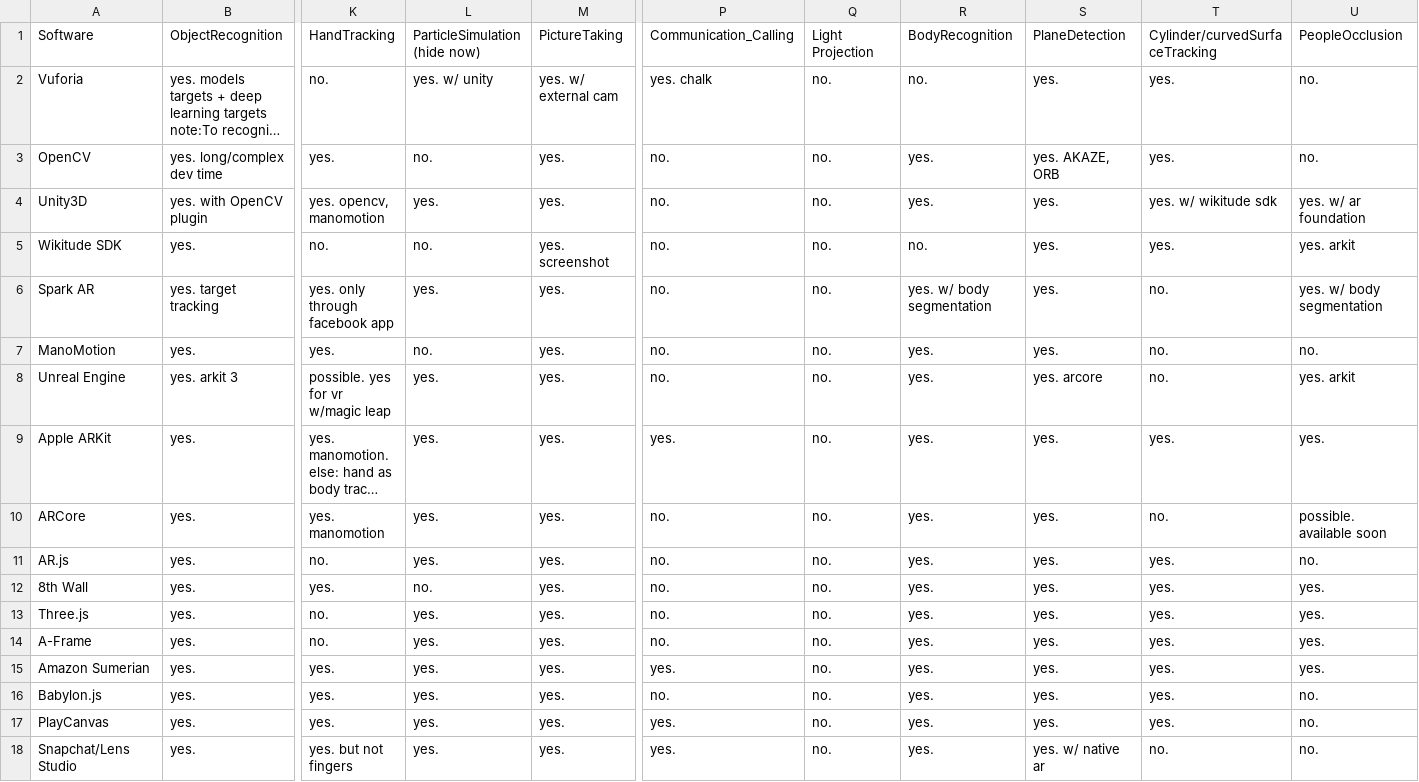
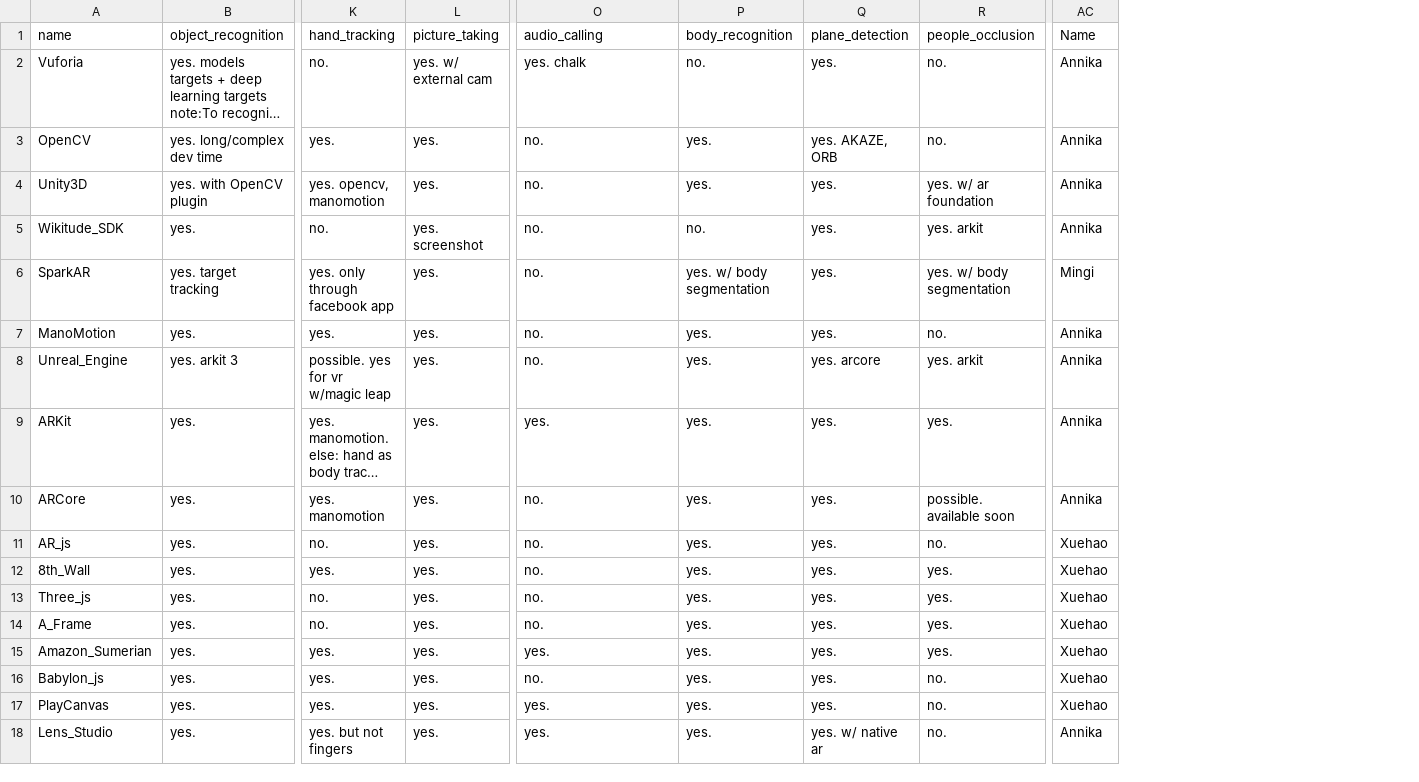
Before and after one commit to UIUC-DDDG-AR/data, a CSV file: csv/software_capability.csv, drawn as a sheet; only a part is shown, gaps mark what is left out; long unchanged cells end in …; removed rows and columns are numbered as before the commit, all else as after; rows hold the shown columns only; the diff names each change by its address in the sheet, - before the commit and + after, or states it on an @@ line.

```diff
--- a/csv/software_capability.csv
+++ b/csv/software_capability.csv
-column L, rows 2-18: yes. w/ unity | no. | yes. | no. | yes. | no. | yes. | yes. | yes. | yes. | no. | yes. | yes. | yes. | yes. | yes. | yes.
-column Q, rows 2-18: all no.
-column T, rows 2-18: yes. | yes. | yes. w/ wikitude sdk | yes. | no. | no. | no. | yes. | no. | yes. | yes. | yes. | yes. | yes. | yes. | yes. | no.
+column AC, rows 2-18: Annika | Annika | Annika | Annika | Mingi | Annika | Annika | Annika | Annika | Xuehao | Xuehao | Xuehao | Xuehao | Xuehao | Xuehao | Xuehao | Annika
-row 1: Software | ObjectRecognition | HandTracking | ParticleSimulation (hide now) | PictureTaking | Communication_Calling | Light Projection | BodyRecognition | PlaneDetection | Cylinder/curvedSurfaceTracking | PeopleOcclusion
+row 1: name | object_recognition | hand_tracking | picture_taking | audio_calling | body_recognition | plane_detection | people_occlusion | Name
-A5: Wikitude SDK
+A5: Wikitude_SDK
-A6: Spark AR
+A6: SparkAR
-A8: Unreal Engine
+A8: Unreal_Engine
-A9: Apple ARKit
+A9: ARKit
-A11: AR.js
+A11: AR_js
-A12: 8th Wall
+A12: 8th_Wall
-A13: Three.js
+A13: Three_js
-A14: A-Frame
+A14: A_Frame
-A15: Amazon Sumerian
+A15: Amazon_Sumerian
-A16: Babylon.js
+A16: Babylon_js
-A18: Snapchat/Lens Studio
+A18: Lens_Studio
```
Also changed, not shown: csv/capability.csv, csv/hardware_capability.csv, 8 other files.
